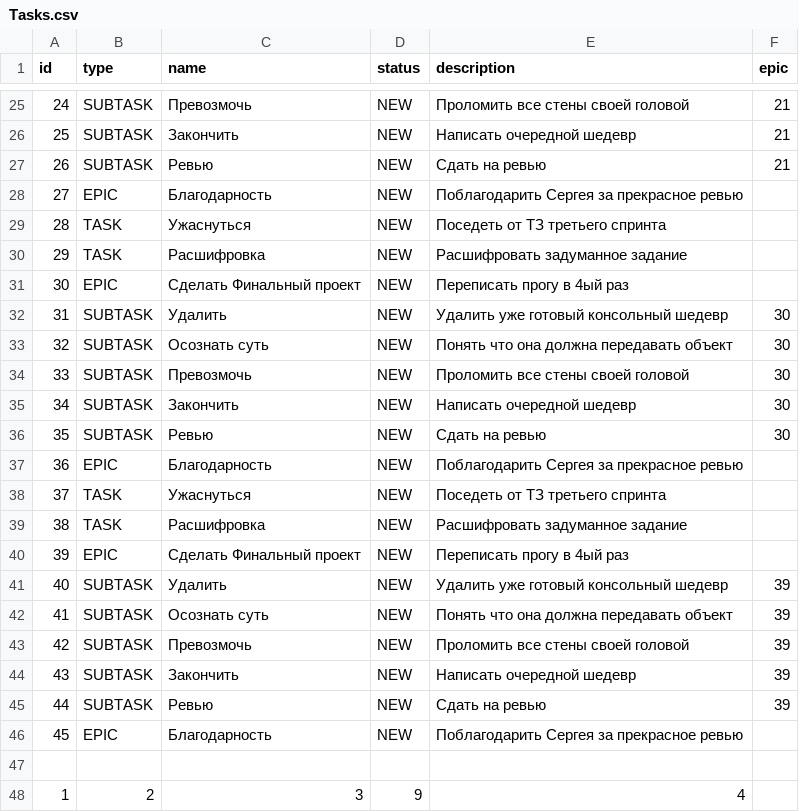
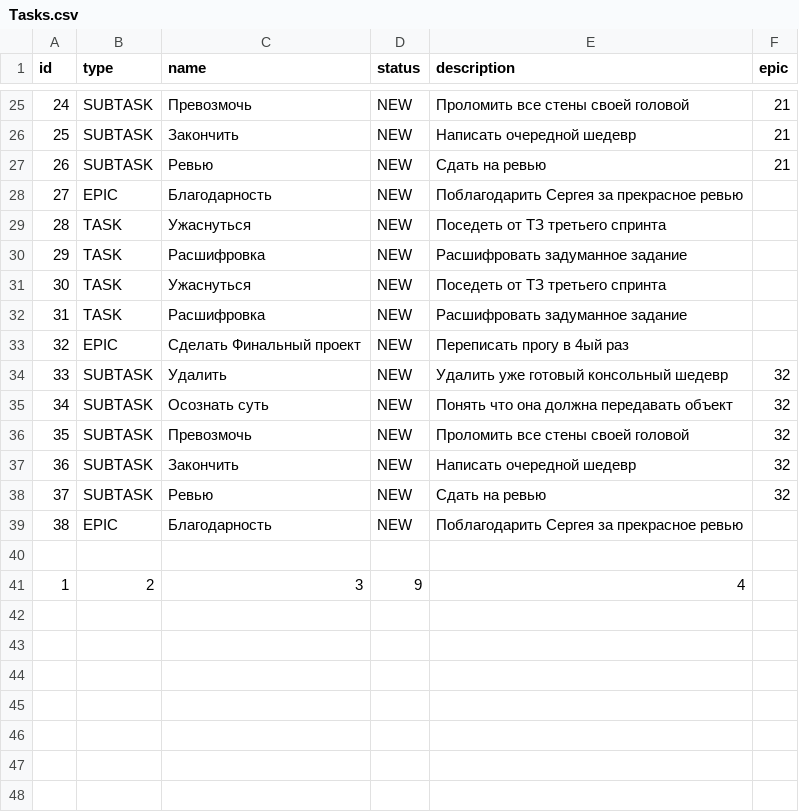
Before and after one commit to SugarFoxy/java-kanban, a CSV file: Tasks.csv, drawn as a sheet; only a part is shown, gaps mark what is left out; removed rows and columns are numbered as before the commit, all else as after; the diff names each change by its address in the sheet, - before the commit and + after, or states it on an @@ line.

Commit message:
fix: сделать автоматическое сохранение;

```diff
--- a/Tasks.csv
+++ b/Tasks.csv
-row 31: 30 | EPIC | Сделать Финальный проект | NEW | Переписать прогу в 4ый раз
-row 32: 31 | SUBTASK | Удалить | NEW | Удалить уже готовый консольный шедевр | 30
-row 33: 32 | SUBTASK | Осознать суть | NEW | Понять что она должна передавать объект | 30
-row 34: 33 | SUBTASK | Превозмочь | NEW | Проломить все стены своей головой | 30
-row 35: 34 | SUBTASK | Закончить | NEW | Написать очередной шедевр | 30
-row 36: 35 | SUBTASK | Ревью | NEW | Сдать на ревью | 30
-row 37: 36 | EPIC | Благодарность | NEW | Поблагодарить Сергея за прекрасное ревью
@@ column A (id) renumbered between rows 31 and 39 @@
-F34:F38 (epic): 39
+F34:F38 (epic): 32
```
Also changed, not shown: 3 other files.
